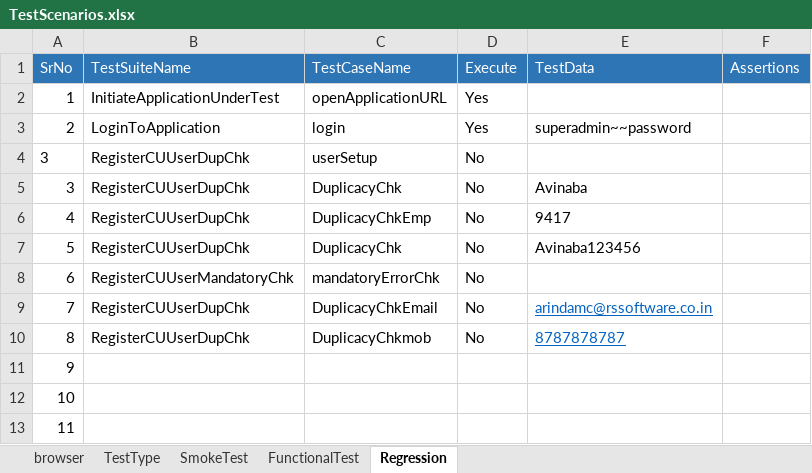
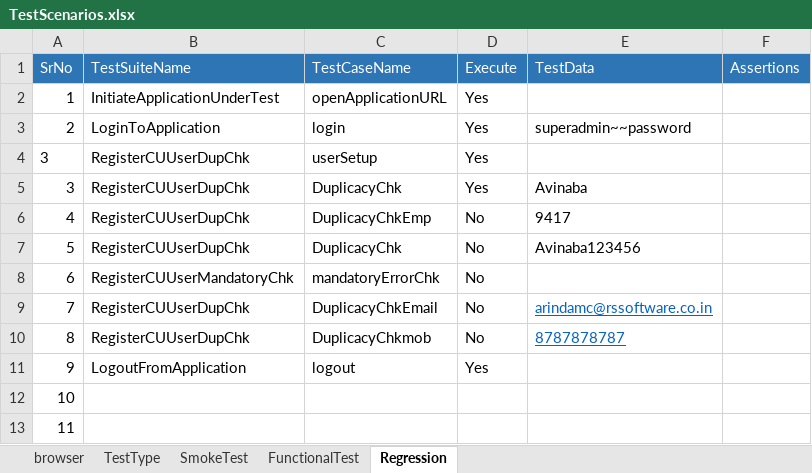
Before and after one commit to AvinabaDas/AutoFrame, an Excel workbook: testsuite/TestScenarios.xlsx, sheet Regression, drawn as a sheet; values as stored, in another font and other column widths than the file's, no borders; removed rows and columns are numbered as before the commit, all else as after; the diff names each change by its address in the sheet, - before the commit and + after, or states it on an @@ line.

```diff
--- a/testsuite/TestScenarios.xlsx (sheet Regression)
+++ b/testsuite/TestScenarios.xlsx (sheet Regression)
-D4:D5 (Execute): No
+D4:D5 (Execute): Yes
-row 11: 9
+row 11: 9 | LogoutFromApplication | logout | Yes
```
Also changed, not shown: 1 other file.
